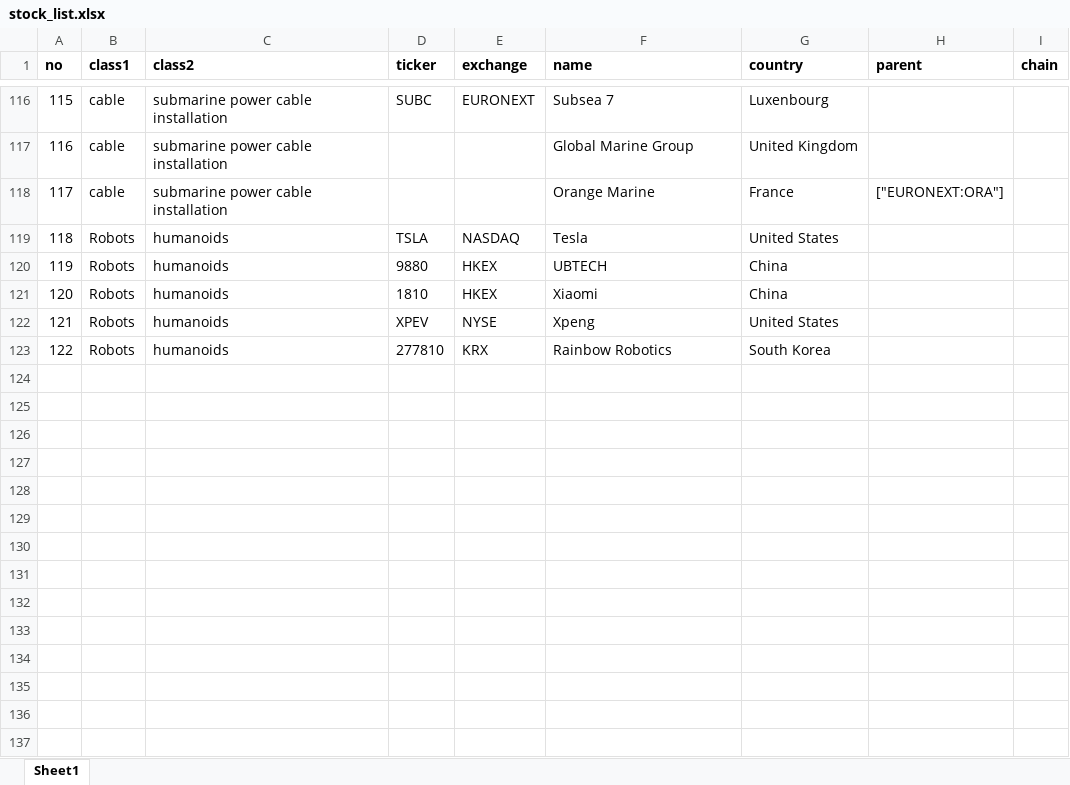
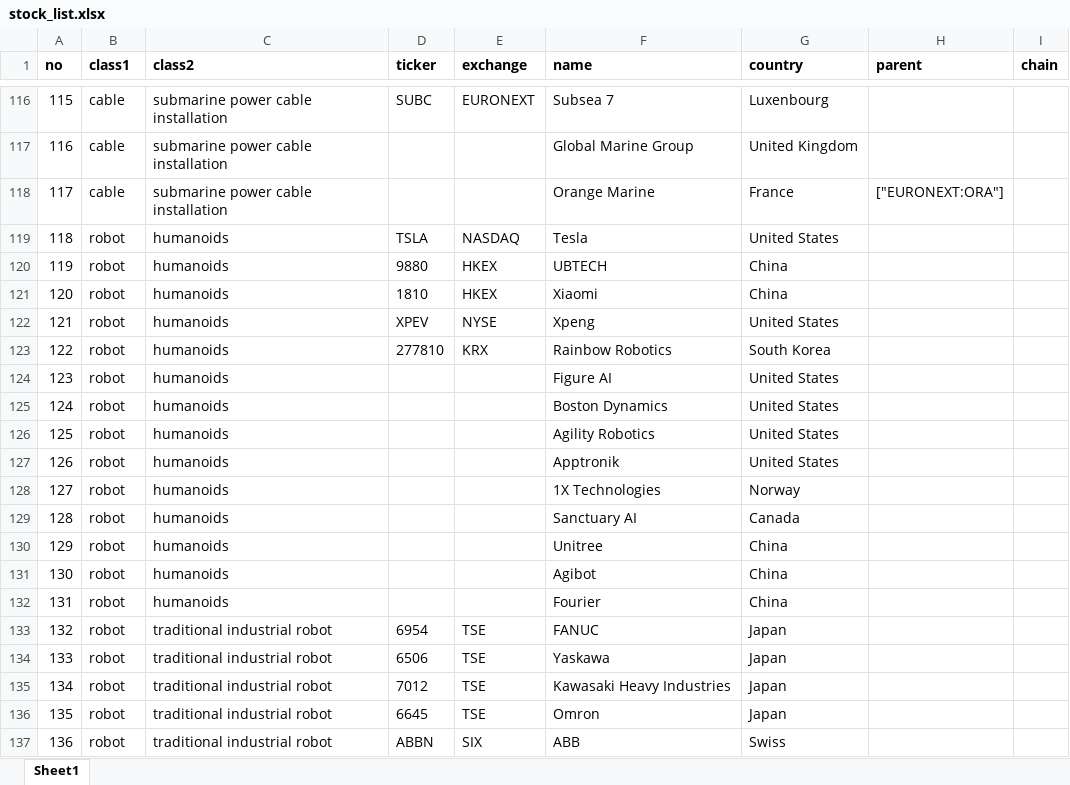
Before and after one commit to Tommylee1013/ValueChainMap, an Excel workbook: data/stock_list.xlsx, sheet Sheet1, drawn as a sheet; only a part is shown, gaps mark what is left out; values as stored, in another font and other column widths than the file's, no borders; the diff covers the shown part only; the diff names each change by its address in the sheet, - before the commit and + after, or states it on an @@ line.

Commit message:
data update

```diff
--- a/data/stock_list.xlsx (sheet Sheet1)
+++ b/data/stock_list.xlsx (sheet Sheet1)
-B119:B123 (class1): Robots
+B119:B123 (class1): robot
+row 124: 123 | robot | humanoids |  |  | Figure AI | United States
+row 125: 124 | robot | humanoids |  |  | Boston Dynamics | United States
+row 126: 125 | robot | humanoids |  |  | Agility Robotics | United States
+row 127: 126 | robot | humanoids |  |  | Apptronik | United States
+row 128: 127 | robot | humanoids |  |  | 1X Technologies | Norway
+row 129: 128 | robot | humanoids |  |  | Sanctuary AI | Canada
+row 130: 129 | robot | humanoids |  |  | Unitree | China
+row 131: 130 | robot | humanoids |  |  | Agibot | China
+row 132: 131 | robot | humanoids |  |  | Fourier | China
+row 133: 132 | robot | traditional industrial robot | 6954 | TSE | FANUC | Japan
+row 134: 133 | robot | traditional industrial robot | 6506 | TSE | Yaskawa | Japan
+row 135: 134 | robot | traditional industrial robot | 7012 | TSE | Kawasaki Heavy Industries | Japan
+row 136: 135 | robot | traditional industrial robot | 6645 | TSE | Omron | Japan
+row 137: 136 | robot | traditional industrial robot | ABBN | SIX | ABB | Swiss
```
Also changed, not shown: 56 added rows elsewhere in this sheet.
